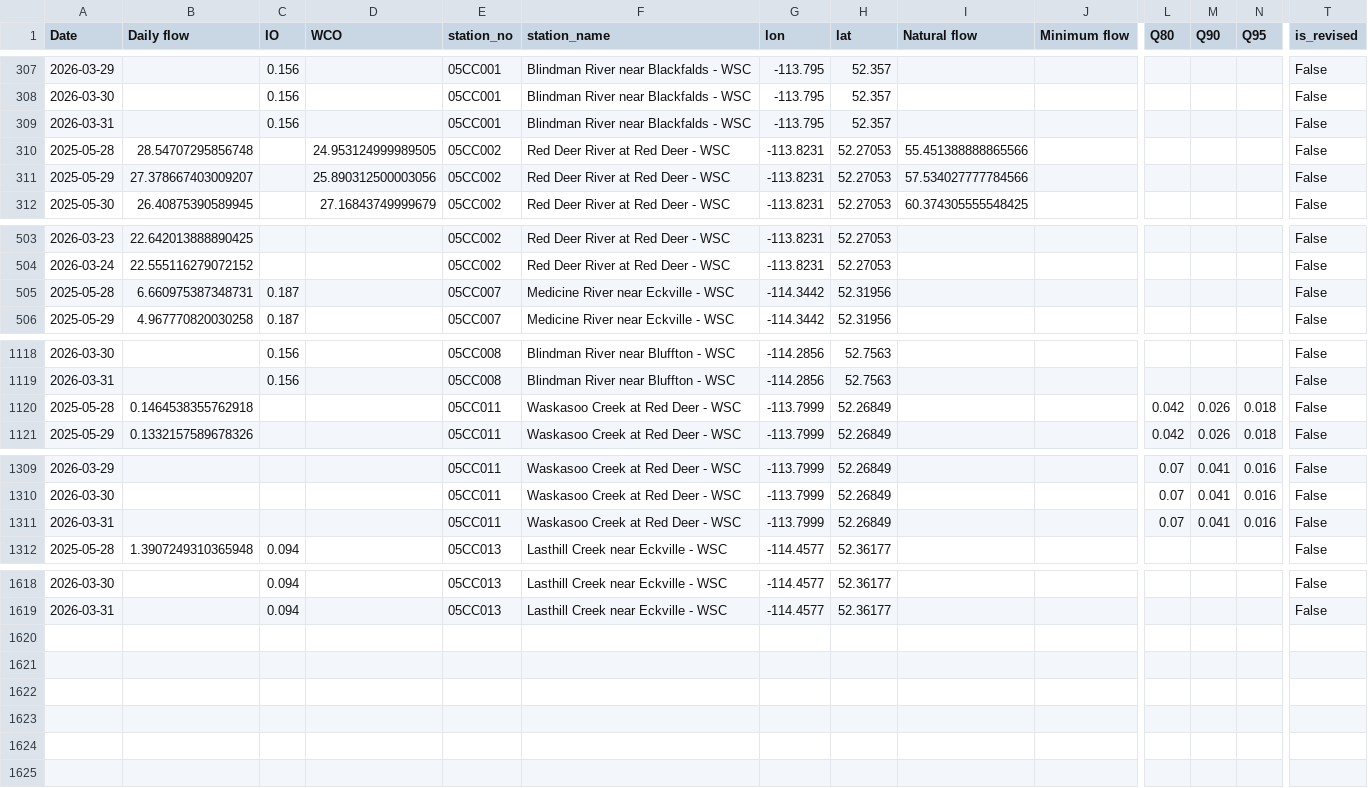
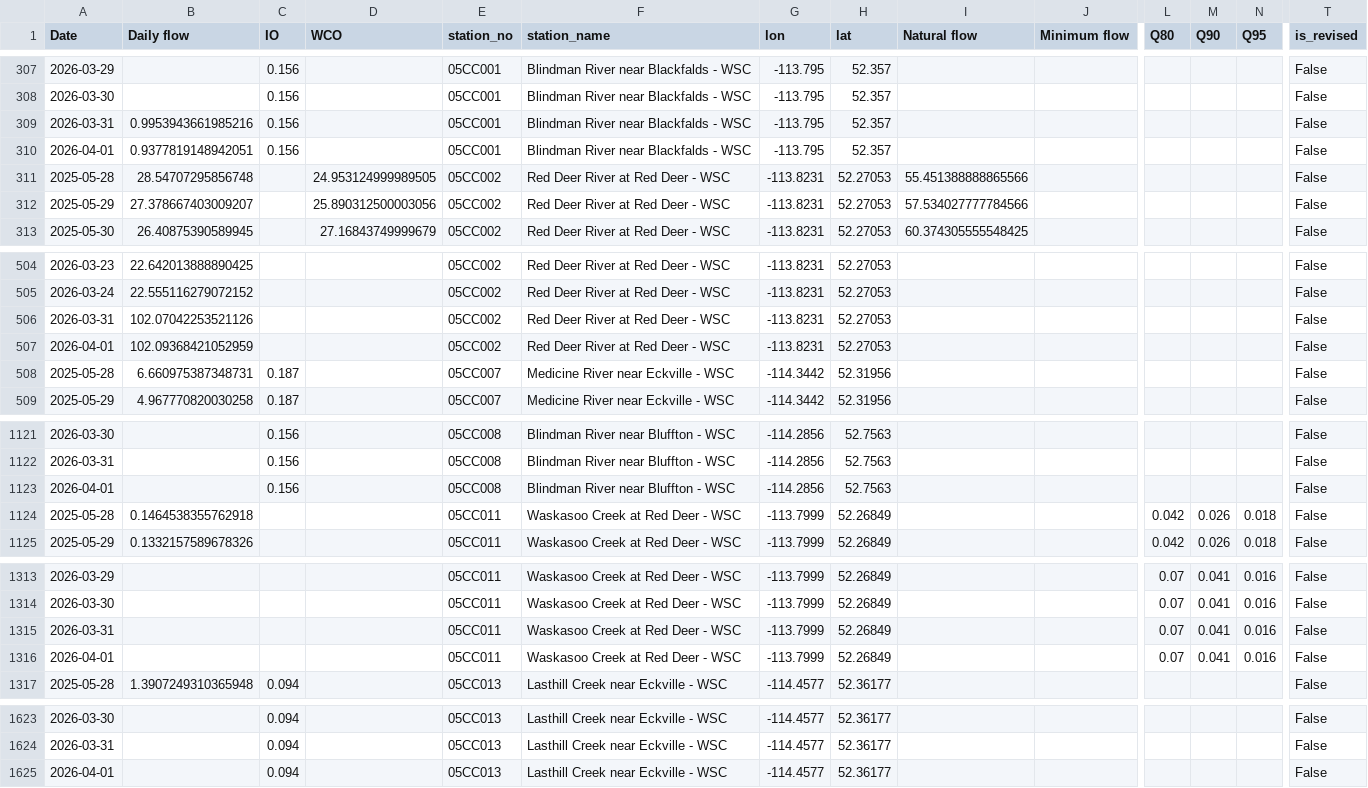
Before and after one commit to Lynzerne/flow-threshold-updater, a CSV file: data/pbi_flow_thresholds_05CC_plus_05CB007.csv, drawn as a sheet; only a part is shown, gaps mark what is left out; rows hold the shown columns only; the diff names each change by its address in the sheet, - before the commit and + after, or states it on an @@ line.

```diff
--- a/data/pbi_flow_thresholds_05CC_plus_05CB007.csv
+++ b/data/pbi_flow_thresholds_05CC_plus_05CB007.csv
-B309 (Daily flow): (empty)
+B309 (Daily flow): 0.9953943661985216
+row 310: 2026-04-01 | 0.9377819148942051 | 0.156 |  | 05CC001 | Blindman River near Blackfalds - WSC | -113.795 | 52.357 |  |  |  |  |  | False
+row 506: 2026-03-31 | 102.07042253521126 |  |  | 05CC002 | Red Deer River at Red Deer - WSC | -113.8231 | 52.27053 |  |  |  |  |  | False
+row 507: 2026-04-01 | 102.09368421052959 |  |  | 05CC002 | Red Deer River at Red Deer - WSC | -113.8231 | 52.27053 |  |  |  |  |  | False
+row 1123: 2026-04-01 |  | 0.156 |  | 05CC008 | Blindman River near Bluffton - WSC | -114.2856 | 52.7563 |  |  |  |  |  | False
+row 1316: 2026-04-01 |  |  |  | 05CC011 | Waskasoo Creek at Red Deer - WSC | -113.7999 | 52.26849 |  |  | 0.07 | 0.041 | 0.016 | False
+row 1625: 2026-04-01 |  | 0.094 |  | 05CC013 | Lasthill Creek near Eckville - WSC | -114.4577 | 52.36177 |  |  |  |  |  | False
```
Also changed, not shown: 2 other files.
